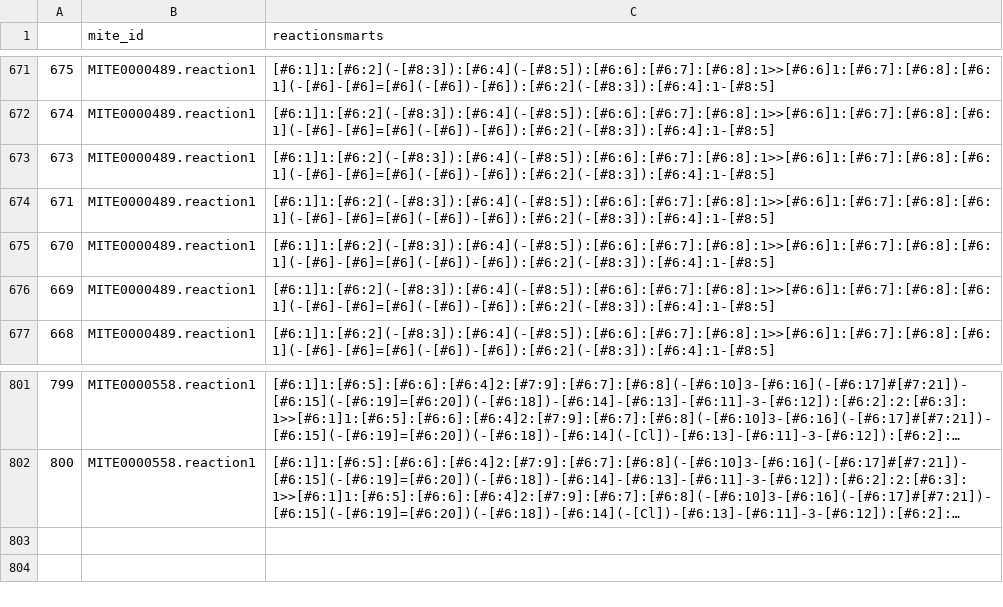
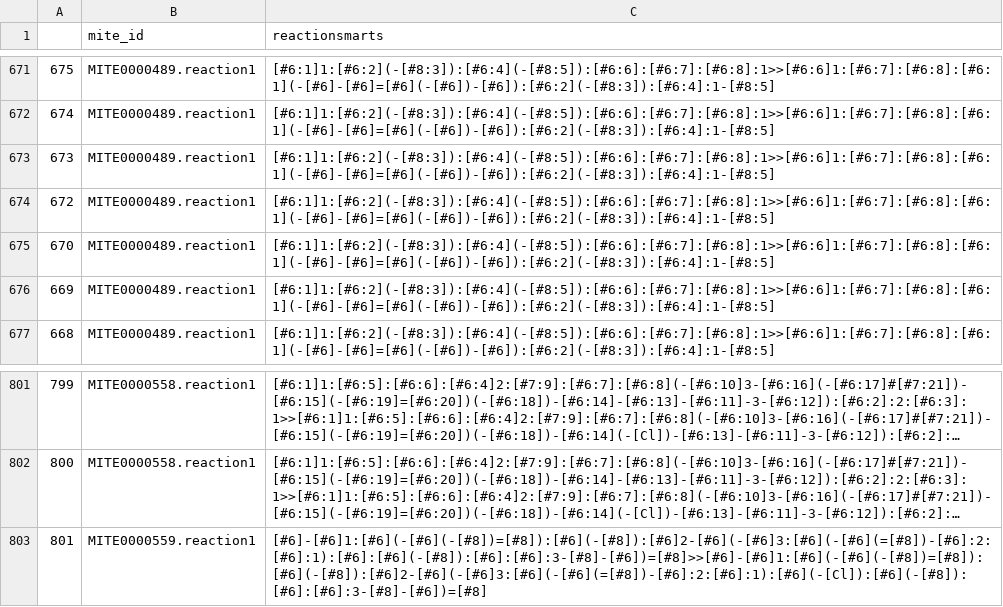
Before and after one commit to mite-standard/mite_data, a CSV file: mite_data/metadata/dump_smarts.csv, drawn as a sheet; only a part is shown, gaps mark what is left out; long unchanged cells end in …; the diff names each change by its address in the sheet, - before the commit and + after, or states it on an @@ line.

```diff
--- a/mite_data/metadata/dump_smarts.csv
+++ b/mite_data/metadata/dump_smarts.csv
@@ column A renumbered between rows 674 and 678 @@
+row 803: 801 | MITE0000559.reaction1 | [#6]-[#6]1:[#6](-[#6](-[#8])=[#8]):[#6](-[#8]):[#6]2-[#6](-[#6]3:[#6](-[#6](=[#8])-[#6]:2:[#6]:1):[#6]:[#6](-[#8]):[#6]:[#6]:3-[#8]-[#6])=[#8]>>[#6]-[#6]1:[#6](-[#6](-[#8])=[#8]):[#6](-[#8]):[#6]2-[#6](-[#6]3:[#6](-[#6](=[#8])-[#6]:2:[#6]:1):[#6](-[Cl]):[#6](-[#8]):[#6]:[#6]:3-[#8]-[#6])=[#8]
```
Also changed, not shown: mite_data/metadata/dump_smiles.csv, mite_data/metadata/mite_prot_accessions.csv, 4 other files.
